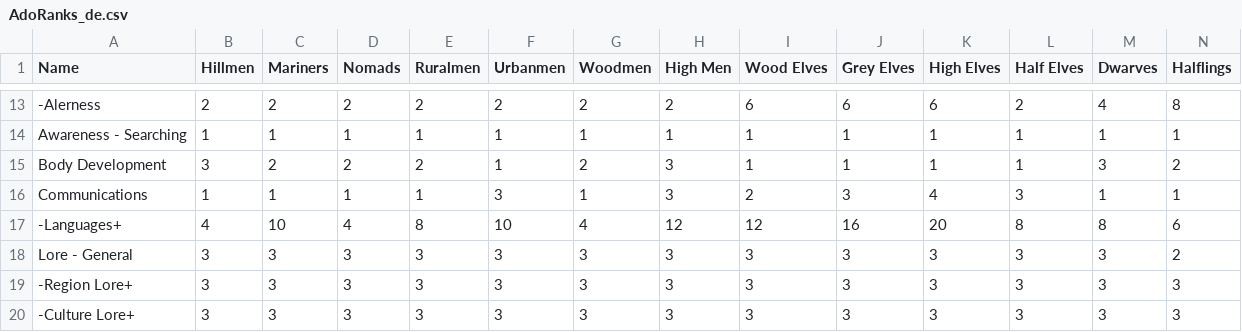
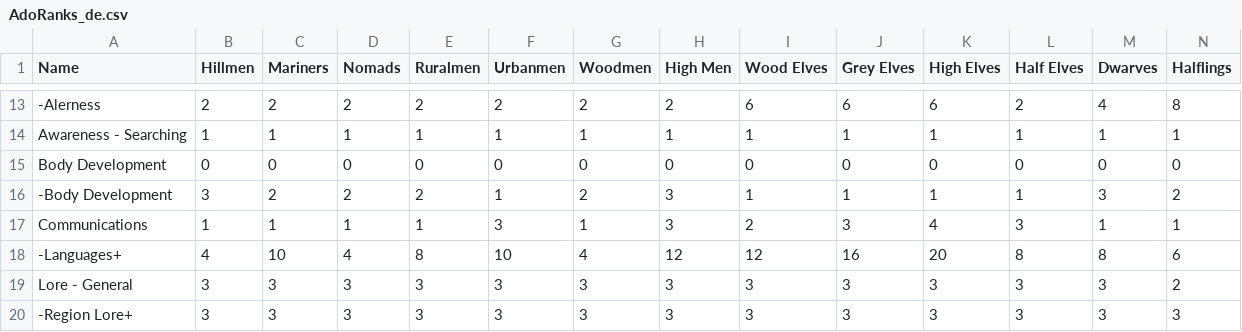
Before and after one commit to olmongol/rpg-tools, a CSV file: src/data/default/AdoRanks_de.csv, drawn as a sheet; only a part is shown, gaps mark what is left out; the shorter side is filled out with more unchanged rows; addresses are those after the commit; the diff names each change by its address in the sheet, - before the commit and + after, or states it on an @@ line.

Commit message:
fixed typos and bug fixing

```diff
--- a/src/data/default/AdoRanks_de.csv
+++ b/src/data/default/AdoRanks_de.csv
+row 15: Body Development | 0 | 0 | 0 | 0 | 0 | 0 | 0 | 0 | 0 | 0 | 0 | 0 | 0
-A16 (Name): Body Development
+A16 (Name): -Body Development
```
Also changed, not shown: src/data/default/SkillCat_de.csv, src/data/default/SkillCat_en.csv, 1 other file.
